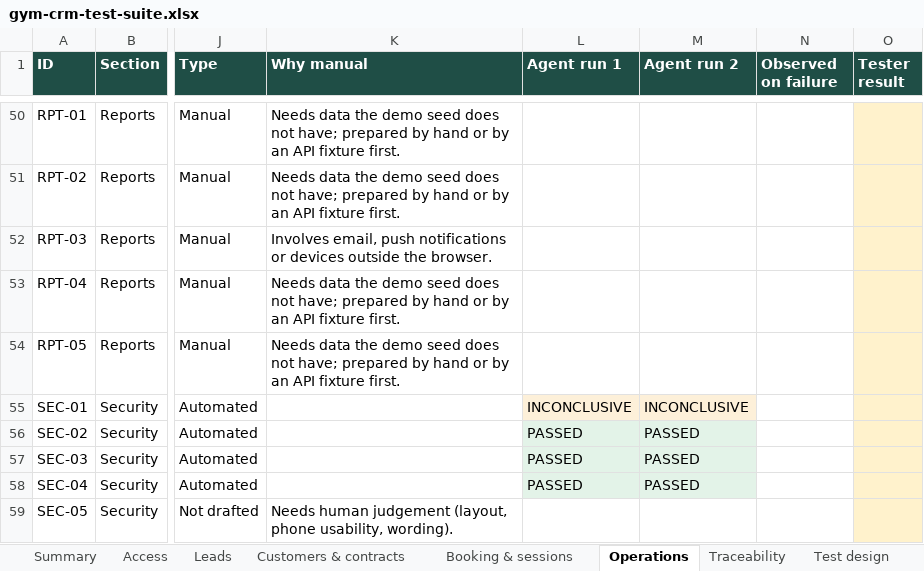
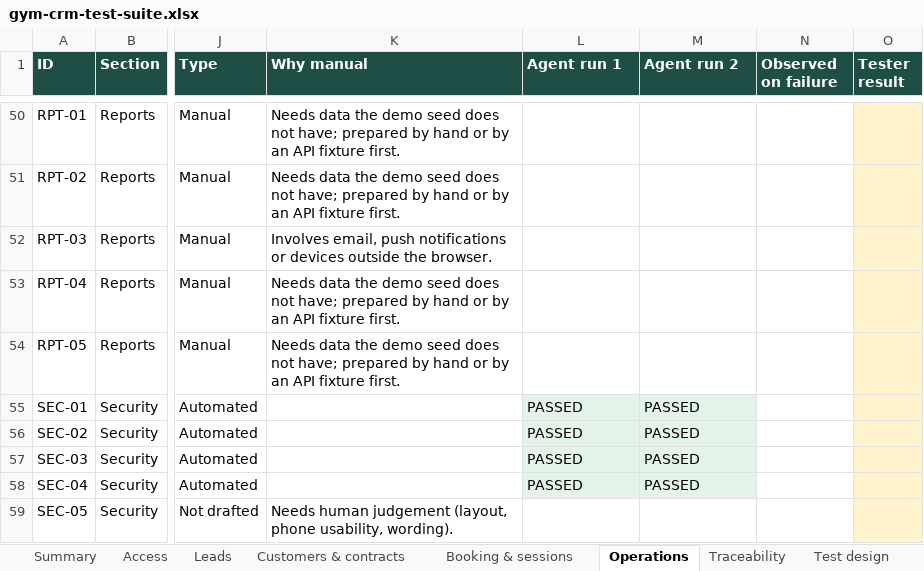
Before and after one commit to huynhviettuan/manual-qa-agent, an Excel workbook: showcase/fitness-crm/results/gym-crm-test-suite.xlsx, sheet Operations, drawn as a sheet; only a part is shown, gaps mark what is left out; values as stored, in another font and other column widths than the file's, no borders; charts and pictures not drawn; the diff names each change by its address in the sheet, - before the commit and + after, or states it on an @@ line.

```diff
--- a/showcase/fitness-crm/results/gym-crm-test-suite.xlsx (sheet Operations)
+++ b/showcase/fitness-crm/results/gym-crm-test-suite.xlsx (sheet Operations)
-L55 (Agent run 1): INCONCLUSIVE
+L55 (Agent run 1): PASSED
-L55:M55 fill: #FDF0D9
+L55:M55 fill: #E3F3E8
-M55 (Agent run 2): INCONCLUSIVE
+M55 (Agent run 2): PASSED
```
Also changed, not shown: sheet Summary, sheet Customers & contracts, sheet Traceability, 8 other files.
